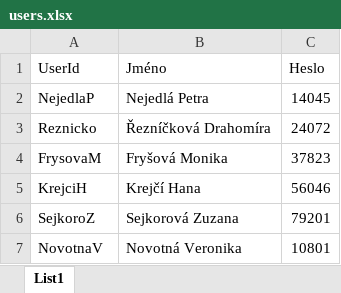
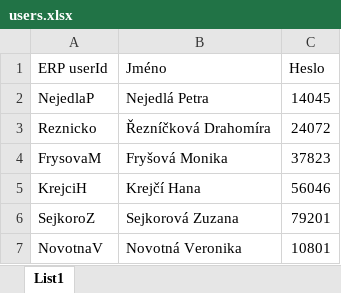
Before and after one commit to bregovic/schvaleem, an Excel workbook: users.xlsx, sheet List1, drawn as a sheet; only a part is shown; values as stored, in another font and other column widths than the file's, no borders; the diff names each change by its address in the sheet, - before the commit and + after, or states it on an @@ line.

```diff
--- a/users.xlsx (sheet List1)
+++ b/users.xlsx (sheet List1)
-A1: UserId
+A1: ERP userId
```
Also changed, not shown: 11 other files.
